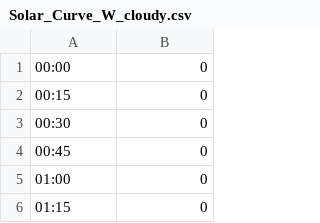
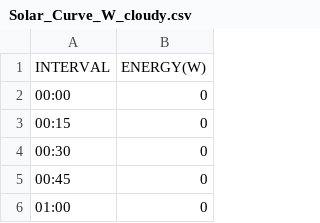
Before and after one commit to gridsingularity/gsy-e, a CSV file: src/d3a/resources/Solar_Curve_W_cloudy.csv, drawn as a sheet; only a part is shown; the shorter side is filled out with more unchanged rows.

Commit message:
d3asim-446: Added table heads to solar curves.

```diff
--- a/src/d3a/resources/Solar_Curve_W_cloudy.csv
+++ b/src/d3a/resources/Solar_Curve_W_cloudy.csv
@@ -1 +1,2 @@
+INTERVAL;ENERGY(W)
 00:00;0
```
Also changed, not shown: src/d3a/resources/Solar_Curve_W_partial.csv, src/d3a/resources/Solar_Curve_W_sunny.csv.
